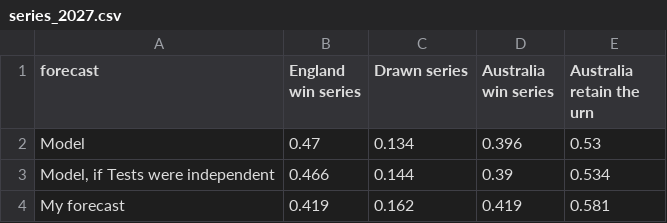
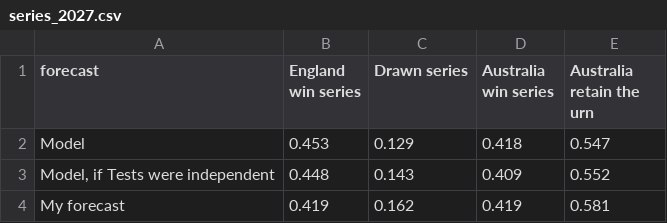
Before and after one commit to varshanct/ashes-2027, a CSV file: figures/series_2027.csv, drawn as a sheet.

```diff
--- a/figures/series_2027.csv
+++ b/figures/series_2027.csv
@@ -1,4 +1,4 @@
 forecast,England win series,Drawn series,Australia win series,Australia retain the urn
-Model,0.47,0.134,0.396,0.53
-"Model, if Tests were independent",0.466,0.144,0.39,0.534
+Model,0.453,0.129,0.418,0.547
+"Model, if Tests were independent",0.448,0.143,0.409,0.552
 My forecast,0.419,0.162,0.419,0.581
```
Also changed, not shown: figures/backtest_scores.csv, figures/backtest_series.csv, 10 other files.
